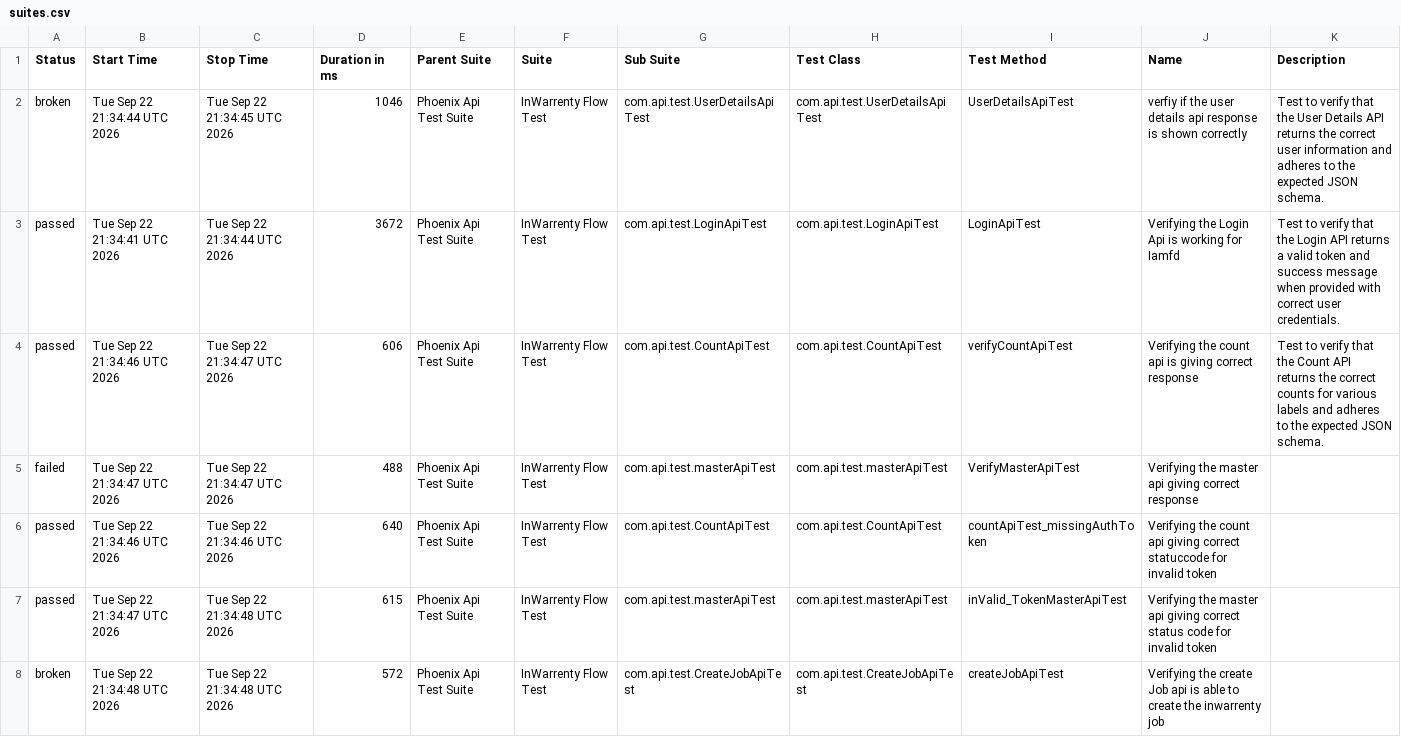
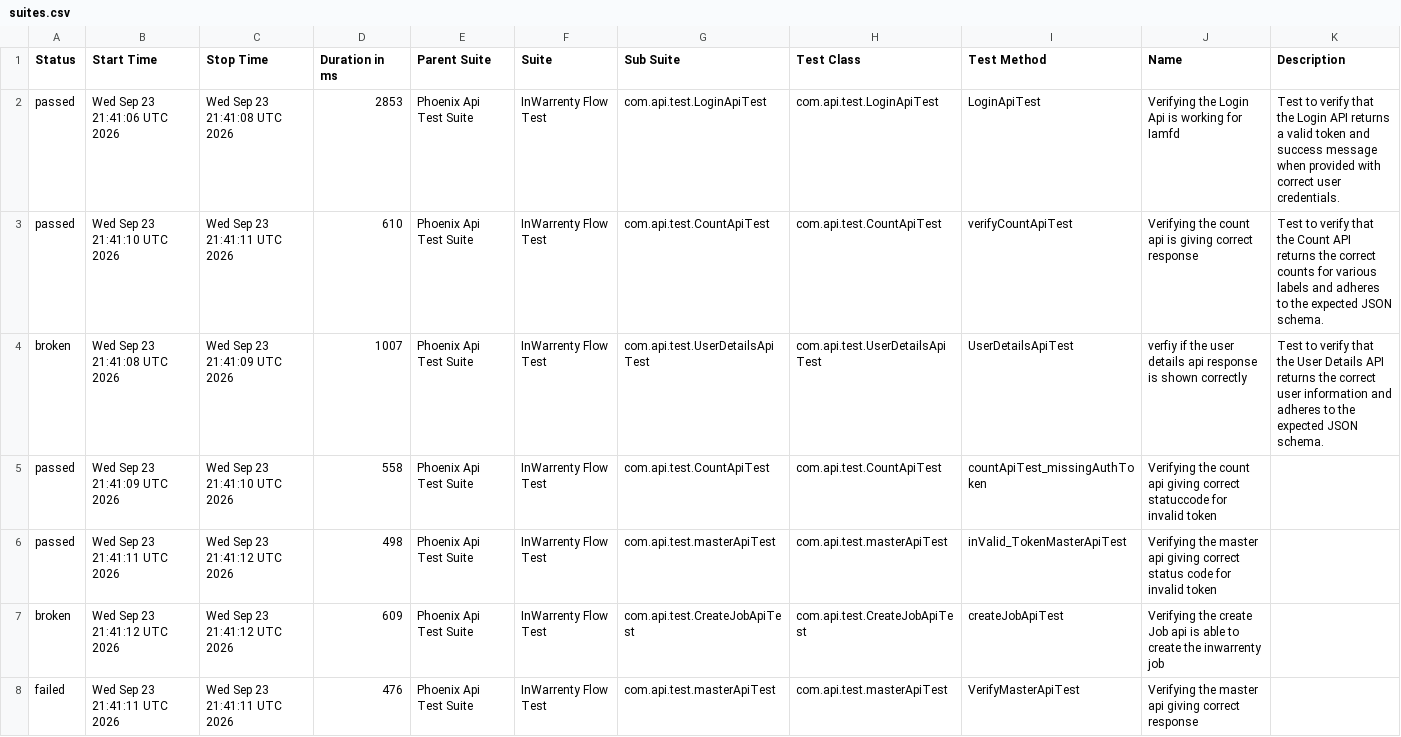
Before and after one commit to ganeshbs98/UI_APIFrameWork, a CSV file: data/suites.csv, drawn as a sheet.

```diff
--- a/data/suites.csv
+++ b/data/suites.csv
@@ -1,8 +1,8 @@
 "Status","Start Time","Stop Time","Duration in ms","Parent Suite","Suite","Sub Suite","Test Class","Test Method","Name","Description"
-"broken","Tue Sep 22 21:34:44 UTC 2026","Tue Sep 22 21:34:45 UTC 2026","1046","Phoenix Api Test Suite","InWarrenty Flow Test","com.api.test.UserDetailsApiTest","com.api.test.UserDetailsApiTest","UserDetailsApiTest","verfiy if the user details api response is  shown correctly","Test to verify that the User Details API returns the correct user information and adheres to the expected JSON schema."
-"passed","Tue Sep 22 21:34:41 UTC 2026","Tue Sep 22 21:34:44 UTC 2026","3672","Phoenix Api Test Suite","InWarrenty Flow Test","com.api.test.LoginApiTest","com.api.test.LoginApiTest","LoginApiTest","Verifying the Login Api is working for Iamfd","Test to verify that the Login API returns a valid token and success message when provided with correct user credentials."
-"passed","Tue Sep 22 21:34:46 UTC 2026","Tue Sep 22 21:34:47 UTC 2026","606","Phoenix Api Test Suite","InWarrenty Flow Test","com.api.test.CountApiTest","com.api.test.CountApiTest","verifyCountApiTest","Verifying the count api  is giving correct response","Test to verify that the Count API returns the correct counts for various labels and adheres to the expected JSON schema."
-"failed","Tue Sep 22 21:34:47 UTC 2026","Tue Sep 22 21:34:47 UTC 2026","488","Phoenix Api Test Suite","InWarrenty Flow Test","com.api.test.masterApiTest","com.api.test.masterApiTest","VerifyMasterApiTest","Verifying the master api giving correct response",""
-"passed","Tue Sep 22 21:34:46 UTC 2026","Tue Sep 22 21:34:46 UTC 2026","640","Phoenix Api Test Suite","InWarrenty Flow Test","com.api.test.CountApiTest","com.api.test.CountApiTest","countApiTest_missingAuthToken","Verifying the count api giving correct statuccode for invalid token",""
-"passed","Tue Sep 22 21:34:47 UTC 2026","Tue Sep 22 21:34:48 UTC 2026","615","Phoenix Api Test Suite","InWarrenty Flow Test","com.api.test.masterApiTest","com.api.test.masterApiTest","inValid_TokenMasterApiTest","Verifying the master api giving correct status code for invalid token",""
-"broken","Tue Sep 22 21:34:48 UTC 2026","Tue Sep 22 21:34:48 UTC 2026","572","Phoenix Api Test Suite","InWarrenty Flow Test","com.api.test.CreateJobApiTest","com.api.test.CreateJobApiTest","createJobApiTest","Verifying the create Job api is able to create the inwarrenty job",""
+"passed","Wed Sep 23 21:41:06 UTC 2026","Wed Sep 23 21:41:08 UTC 2026","2853","Phoenix Api Test Suite","InWarrenty Flow Test","com.api.test.LoginApiTest","com.api.test.LoginApiTest","LoginApiTest","Verifying the Login Api is working for Iamfd","Test to verify that the Login API returns a valid token and success message when provided with correct user credentials."
+"passed","Wed Sep 23 21:41:10 UTC 2026","Wed Sep 23 21:41:11 UTC 2026","610","Phoenix Api Test Suite","InWarrenty Flow Test","com.api.test.CountApiTest","com.api.test.CountApiTest","verifyCountApiTest","Verifying the count api  is giving correct response","Test to verify that the Count API returns the correct counts for various labels and adheres to the expected JSON schema."
+"broken","Wed Sep 23 21:41:08 UTC 2026","Wed Sep 23 21:41:09 UTC 2026","1007","Phoenix Api Test Suite","InWarrenty Flow Test","com.api.test.UserDetailsApiTest","com.api.test.UserDetailsApiTest","UserDetailsApiTest","verfiy if the user details api response is  shown correctly","Test to verify that the User Details API returns the correct user information and adheres to the expected JSON schema."
+"passed","Wed Sep 23 21:41:09 UTC 2026","Wed Sep 23 21:41:10 UTC 2026","558","Phoenix Api Test Suite","InWarrenty Flow Test","com.api.test.CountApiTest","com.api.test.CountApiTest","countApiTest_missingAuthToken","Verifying the count api giving correct statuccode for invalid token",""
+"passed","Wed Sep 23 21:41:11 UTC 2026","Wed Sep 23 21:41:12 UTC 2026","498","Phoenix Api Test Suite","InWarrenty Flow Test","com.api.test.masterApiTest","com.api.test.masterApiTest","inValid_TokenMasterApiTest","Verifying the master api giving correct status code for invalid token",""
+"broken","Wed Sep 23 21:41:12 UTC 2026","Wed Sep 23 21:41:12 UTC 2026","609","Phoenix Api Test Suite","InWarrenty Flow Test","com.api.test.CreateJobApiTest","com.api.test.CreateJobApiTest","createJobApiTest","Verifying the create Job api is able to create the inwarrenty job",""
+"failed","Wed Sep 23 21:41:11 UTC 2026","Wed Sep 23 21:41:11 UTC 2026","476","Phoenix Api Test Suite","InWarrenty Flow Test","com.api.test.masterApiTest","com.api.test.masterApiTest","VerifyMasterApiTest","Verifying the master api giving correct response",""
```
Also changed, not shown: data/behaviors.csv, 48 other files.
